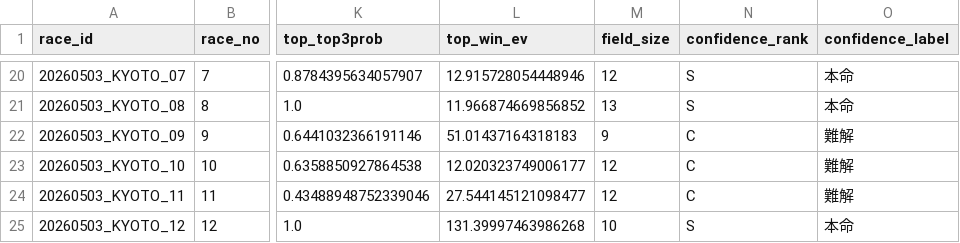
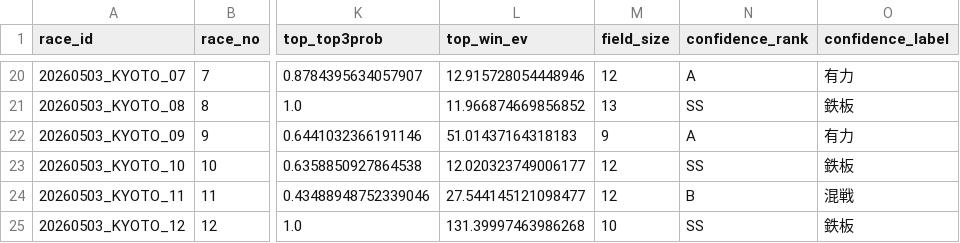
Before and after one commit to k2automate/keiba_ai_mvp, a CSV file: ui/public/data/race_list_view.csv, drawn as a sheet; only a part is shown, gaps mark what is left out; the diff covers the shown part only; the diff names each change by its address in the sheet, - before the commit and + after, or states it on an @@ line.

```diff
--- a/ui/public/data/race_list_view.csv
+++ b/ui/public/data/race_list_view.csv
-N20 (confidence_rank): S
+N20 (confidence_rank): A
-O20 (confidence_label): 本命
+O20 (confidence_label): 有力
-N21 (confidence_rank): S
+N21 (confidence_rank): SS
-O21 (confidence_label): 本命
+O21 (confidence_label): 鉄板
-N22 (confidence_rank): C
+N22 (confidence_rank): A
-O22 (confidence_label): 難解
+O22 (confidence_label): 有力
-N23 (confidence_rank): C
+N23 (confidence_rank): SS
-O23 (confidence_label): 難解
+O23 (confidence_label): 鉄板
-N24 (confidence_rank): C
+N24 (confidence_rank): B
-O24 (confidence_label): 難解
+O24 (confidence_label): 混戦
-N25 (confidence_rank): S
+N25 (confidence_rank): SS
-O25 (confidence_label): 本命
+O25 (confidence_label): 鉄板
```
Also changed, not shown: 32 edited cells elsewhere in this file, ui/public/data/race_detail_view.csv, 1 other file.
